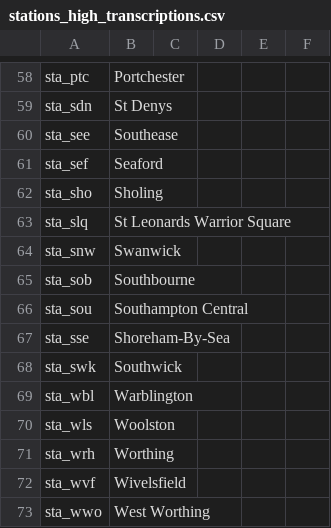
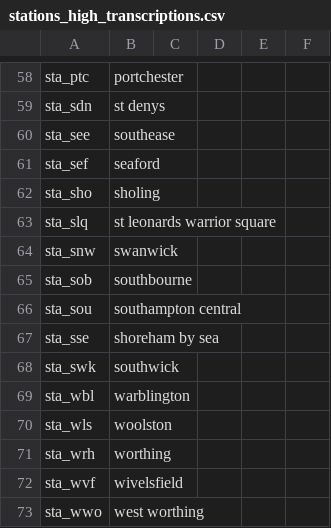
Before and after one commit to theashleygirl/southern-class-313, a CSV file: Transcripts/stations_high_transcriptions.csv, drawn as a sheet; only a part is shown, gaps mark what is left out; the diff covers the shown part only; the diff names each change by its address in the sheet, - before the commit and + after, or states it on an @@ line.

```diff
--- a/Transcripts/stations_high_transcriptions.csv
+++ b/Transcripts/stations_high_transcriptions.csv
-B58: Portchester
+B58: portchester
-B59: St Denys
+B59: st denys
-B60: Southease
+B60: southease
-B61: Seaford
+B61: seaford
-B62: Sholing
+B62: sholing
-B63: St Leonards Warrior Square
+B63: st leonards warrior square
-B64: Swanwick
+B64: swanwick
-B65: Southbourne
+B65: southbourne
-B66: Southampton Central
+B66: southampton central
-B67: Shoreham-By-Sea
+B67: shoreham by sea
-B68: Southwick
+B68: southwick
-B69: Warblington
+B69: warblington
-B70: Woolston
+B70: woolston
-B71: Worthing
+B71: worthing
-B72: Wivelsfield
+B72: wivelsfield
-B73: West Worthing
+B73: west worthing
```
Also changed, not shown: 56 edited cells elsewhere in this file, Transcripts/stations_low_transcriptions.csv, 1 other file.
